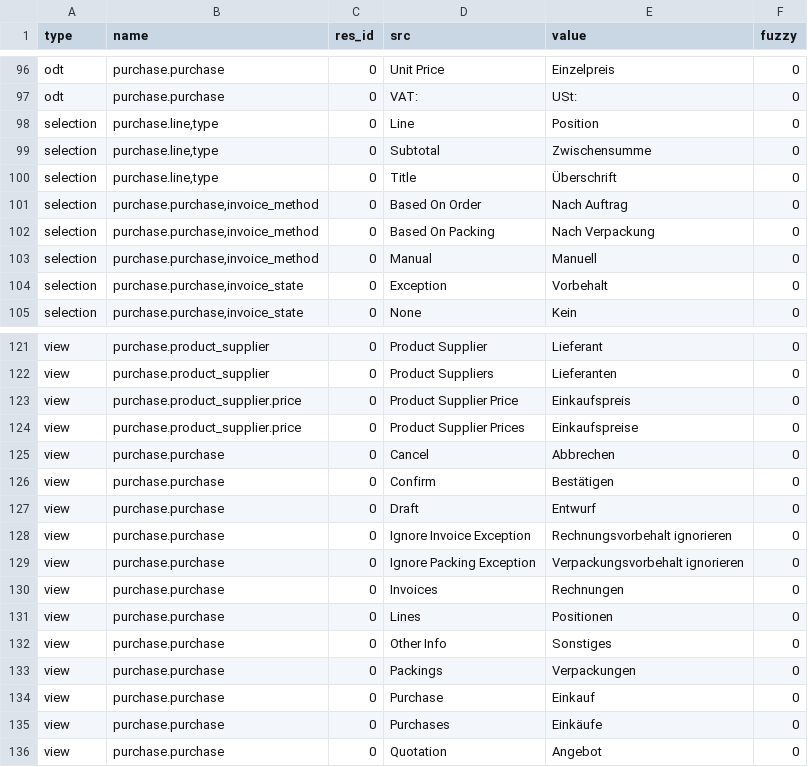
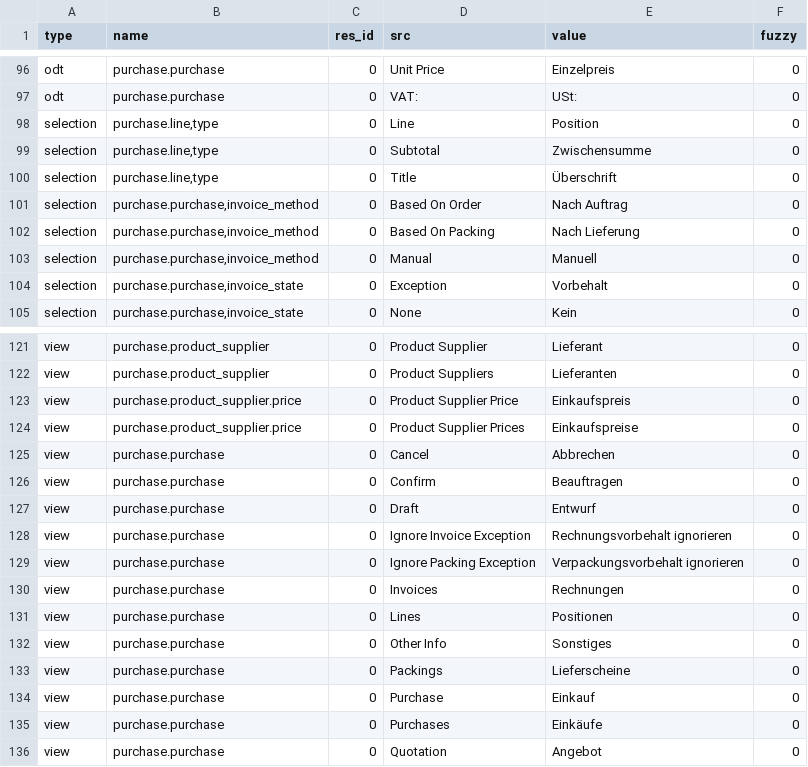
Before and after one commit to tryton/tryton, a CSV file: de_DE.csv, drawn as a sheet; only a part is shown, gaps mark what is left out; the diff covers the shown part only.

```diff
--- a/de_DE.csv
+++ b/de_DE.csv
@@ -101,3 +101,3 @@ selection,"purchase.line,type",0,Title,Überschrift,0
 selection,"purchase.purchase,invoice_method",0,Based On Order,Nach Auftrag,0
-selection,"purchase.purchase,invoice_method",0,Based On Packing,Nach Verpackung,0
+selection,"purchase.purchase,invoice_method",0,Based On Packing,Nach Lieferung,0
 selection,"purchase.purchase,invoice_method",0,Manual,Manuell,0
@@ -125,3 +125,3 @@ view,purchase.product_supplier.price,0,Product Supplier Prices,Einkaufspreise,0
 view,purchase.purchase,0,Cancel,Abbrechen,0
-view,purchase.purchase,0,Confirm,Bestätigen,0
+view,purchase.purchase,0,Confirm,Beauftragen,0
 view,purchase.purchase,0,Draft,Entwurf,0
@@ -132,3 +132,3 @@ view,purchase.purchase,0,Lines,Positionen,0
 view,purchase.purchase,0,Other Info,Sonstiges,0
-view,purchase.purchase,0,Packings,Verpackungen,0
+view,purchase.purchase,0,Packings,Lieferscheine,0
 view,purchase.purchase,0,Purchase,Einkauf,0
```
Also changed, not shown: 9 edited cells elsewhere in this file.
